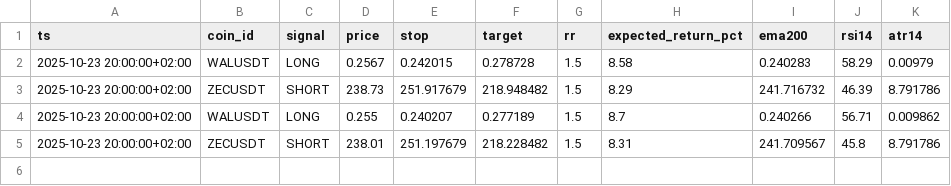
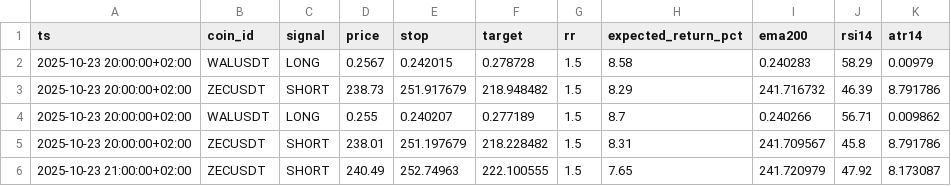
Before and after one commit to julianboenigk/crypto-predictor, a CSV file: data/signals.csv, drawn as a sheet.

Commit message:
Dynamic Binance universe, retries, F&G, signals live

```diff
--- a/data/signals.csv
+++ b/data/signals.csv
@@ -5 +5,2 @@ ts,coin_id,signal,price,stop,target,rr,expected_return_pct,ema200,rsi14,atr14
 2025-10-23 20:00:00+02:00,ZECUSDT,SHORT,238.01,251.197679,218.228482,1.5,8.31,241.709567,45.8,8.791786
+2025-10-23 21:00:00+02:00,ZECUSDT,SHORT,240.49,252.74963,222.100555,1.5,7.65,241.720979,47.92,8.173087
```
Also changed, not shown: 3 other files.
